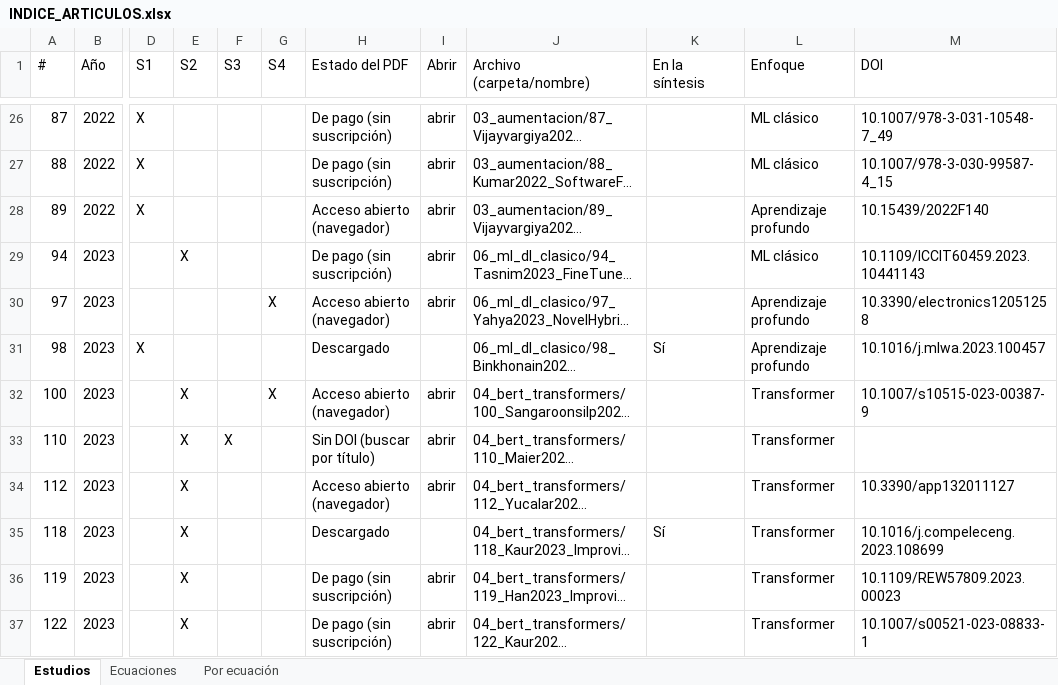
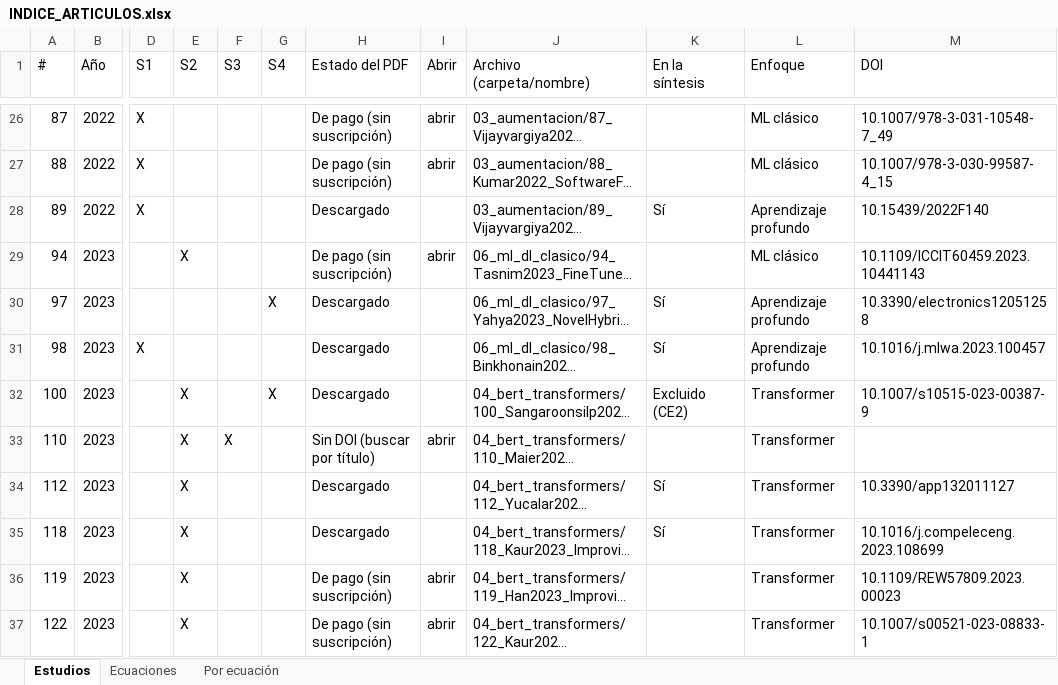
Before and after one commit to AlessandroPastor/research, an Excel workbook: Articulos/PDF/INDICE_ARTICULOS.xlsx, sheet Estudios, drawn as a sheet; only a part is shown, gaps mark what is left out; long unchanged cells end in …; values as stored, in another font and other column widths than the file's, no cell formats; the diff covers the shown part only; the diff names each change by its address in the sheet, - before the commit and + after, or states it on an @@ line.

```diff
--- a/Articulos/PDF/INDICE_ARTICULOS.xlsx (sheet Estudios)
+++ b/Articulos/PDF/INDICE_ARTICULOS.xlsx (sheet Estudios)
-H28 (Estado del PDF): Acceso abierto (navegador)
+H28 (Estado del PDF): Descargado
-I28 (Abrir): abrir
+I28 (Abrir): (empty)
-K28 (En la síntesis): (empty)
+K28 (En la síntesis): Sí
-H30 (Estado del PDF): Acceso abierto (navegador)
+H30 (Estado del PDF): Descargado
-I30 (Abrir): abrir
+I30 (Abrir): (empty)
-K30 (En la síntesis): (empty)
+K30 (En la síntesis): Sí
-H32 (Estado del PDF): Acceso abierto (navegador)
+H32 (Estado del PDF): Descargado
-I32 (Abrir): abrir
+I32 (Abrir): (empty)
-K32 (En la síntesis): (empty)
+K32 (En la síntesis): Excluido (CE2)
-H34 (Estado del PDF): Acceso abierto (navegador)
+H34 (Estado del PDF): Descargado
-I34 (Abrir): abrir
+I34 (Abrir): (empty)
-K34 (En la síntesis): (empty)
+K34 (En la síntesis): Sí
```
Also changed, not shown: 63 edited cells elsewhere in this sheet, sheet Por ecuación, sheet Ecuaciones, cell formats, RSL/formulario_extraccion_calidad.xlsx, 10 other files.
